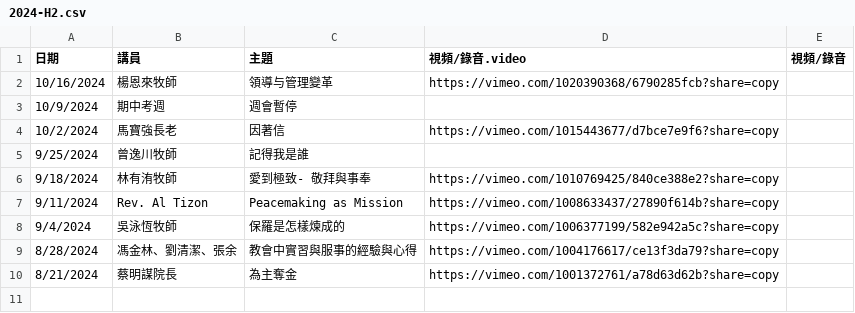
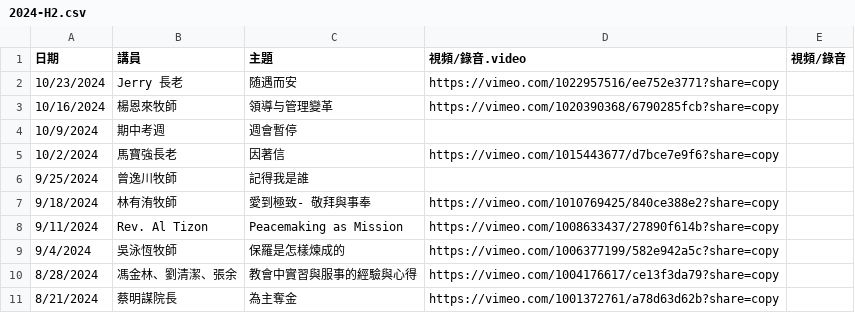
Before and after one commit to cwts-edu/cwts-web, a CSV file: src/data/csv/assembly/2024-H2.csv, drawn as a sheet; the diff names each change by its address in the sheet, - before the commit and + after, or states it on an @@ line.

Commit message:
Update Assembly video 10-23
update assembly files on Github

```diff
--- a/src/data/csv/assembly/2024-H2.csv
+++ b/src/data/csv/assembly/2024-H2.csv
+row 2: 10/23/2024 | Jerry 長老 | 随遇而安 | https://vimeo.com/1022957516/ee752e3771?share=copy
```
Also changed, not shown: src/data/csv/assembly/upcoming.csv.
